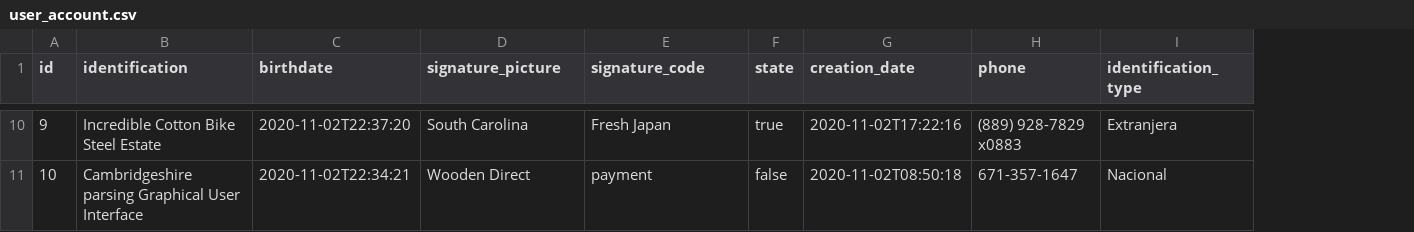
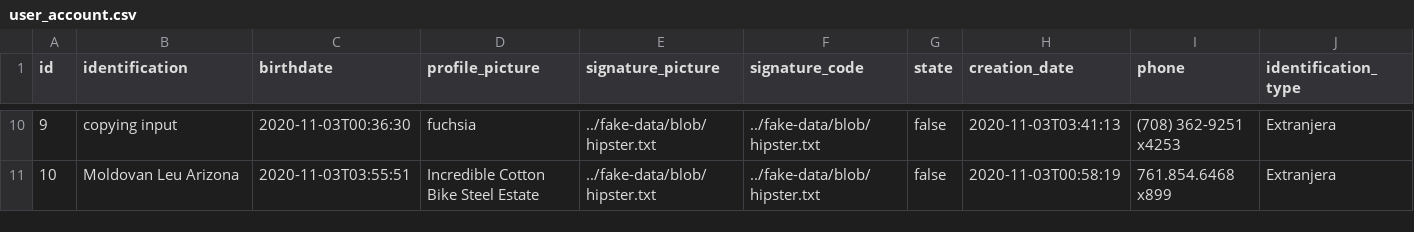
Before and after one commit to nova-coders/Home-Buiding-Version-2, a CSV file: src/main/resources/config/liquibase/fake-data/user_account.csv, drawn as a sheet; only a part is shown, gaps mark what is left out; addresses are those after the commit; the diff covers the shown part only; the diff names each change by its address in the sheet, - before the commit and + after, or states it on an @@ line.

Commit message:
Cambio de tipos de datos en User Account

```diff
--- a/src/main/resources/config/liquibase/fake-data/user_account.csv
+++ b/src/main/resources/config/liquibase/fake-data/user_account.csv
+column D (profile_picture), rows 10-11: fuchsia | Incredible Cotton Bike Steel Estate
-B10 (identification): Incredible Cotton Bike Steel Estate
+B10 (identification): copying input
-C10 (birthdate): 2020-11-02T22:37:20
+C10 (birthdate): 2020-11-03T00:36:30
-E10 (signature_picture): South Carolina
+E10 (signature_picture): ../fake-data/blob/hipster.txt
-F10 (signature_code): Fresh Japan
+F10 (signature_code): ../fake-data/blob/hipster.txt
-G10 (state): true
+G10 (state): false
-H10 (creation_date): 2020-11-02T17:22:16
+H10 (creation_date): 2020-11-03T03:41:13
-I10 (phone): (889) 928-7829 x0883
+I10 (phone): (708) 362-9251 x4253
-B11 (identification): Cambridgeshire parsing Graphical User Interface
+B11 (identification): Moldovan Leu Arizona
-C11 (birthdate): 2020-11-02T22:34:21
+C11 (birthdate): 2020-11-03T03:55:51
-E11 (signature_picture): Wooden Direct
+E11 (signature_picture): ../fake-data/blob/hipster.txt
-F11 (signature_code): payment
+F11 (signature_code): ../fake-data/blob/hipster.txt
-H11 (creation_date): 2020-11-02T08:50:18
+H11 (creation_date): 2020-11-03T00:58:19
-I11 (phone): 671-357-1647
+I11 (phone): 761.854.6468 x899
-J11 (identification_type): Nacional
+J11 (identification_type): Extranjera
```
Also changed, not shown: 57 edited cells elsewhere in this file, 13 other files.
